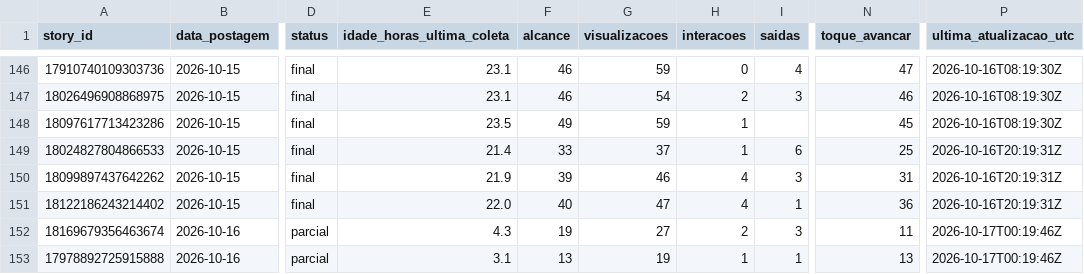
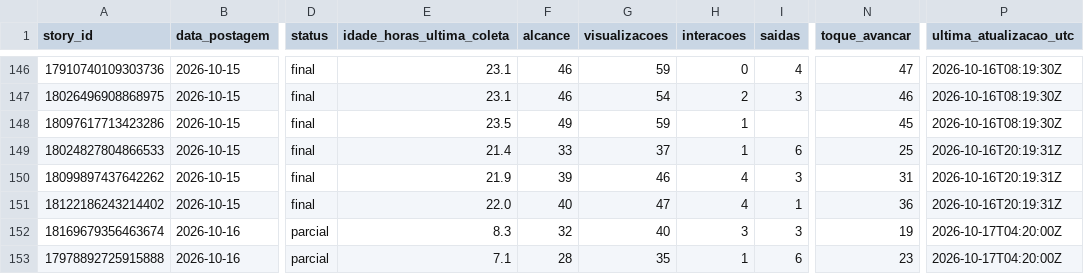
Before and after one commit to lopeslimafelipe-dot/gestao-em-pratica-stories-diario, a CSV file: stories-metricas/base_stories.csv, drawn as a sheet; only a part is shown, gaps mark what is left out; the diff names each change by its address in the sheet, - before the commit and + after, or states it on an @@ line.

```diff
--- a/stories-metricas/base_stories.csv
+++ b/stories-metricas/base_stories.csv
-E152 (idade_horas_ultima_coleta): 4.3
+E152 (idade_horas_ultima_coleta): 8.3
-F152 (alcance): 19
+F152 (alcance): 32
-G152 (visualizacoes): 27
+G152 (visualizacoes): 40
-H152 (interacoes): 2
+H152 (interacoes): 3
-N152 (toque_avancar): 11
+N152 (toque_avancar): 19
-P152:P153 (ultima_atualizacao_utc): 2026-10-17T00:19:46Z
+P152:P153 (ultima_atualizacao_utc): 2026-10-17T04:20:00Z
-E153 (idade_horas_ultima_coleta): 3.1
+E153 (idade_horas_ultima_coleta): 7.1
-F153 (alcance): 13
+F153 (alcance): 28
-G153 (visualizacoes): 19
+G153 (visualizacoes): 35
-I153 (saidas): 1
+I153 (saidas): 6
-N153 (toque_avancar): 13
+N153 (toque_avancar): 23
```
